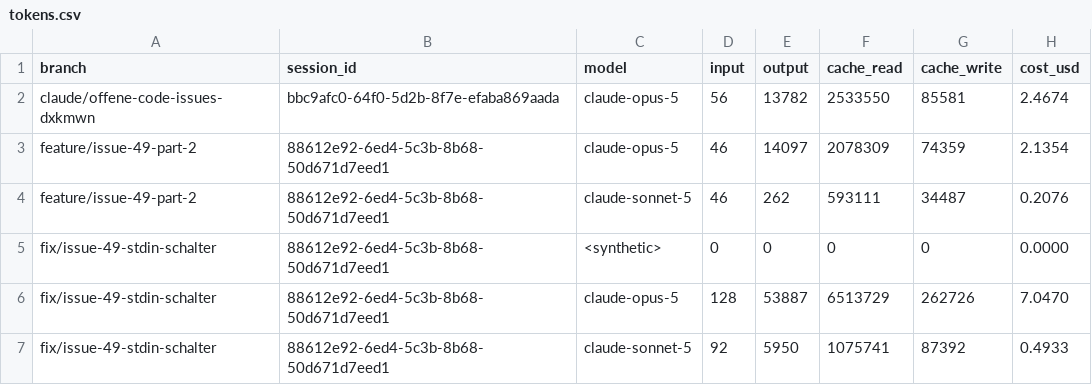
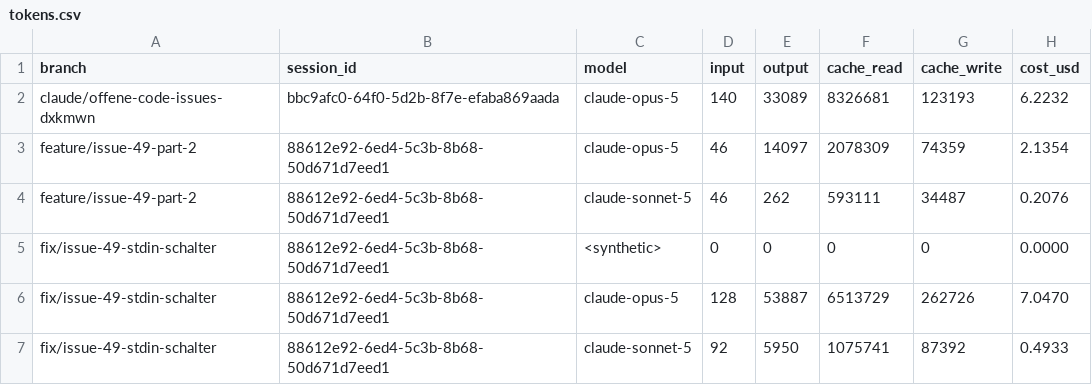
Before and after one commit to pascallink/webkit-ext, a CSV file: stats/tokens.csv, drawn as a sheet.

```diff
--- a/stats/tokens.csv
+++ b/stats/tokens.csv
@@ -1,3 +1,3 @@
 branch,session_id,model,input,output,cache_read,cache_write,cost_usd
-claude/offene-code-issues-dxkmwn,bbc9afc0-64f0-5d2b-8f7e-efaba869aada,claude-opus-5,56,13782,2533550,85581,2.4674
+claude/offene-code-issues-dxkmwn,bbc9afc0-64f0-5d2b-8f7e-efaba869aada,claude-opus-5,140,33089,8326681,123193,6.2232
 feature/issue-49-part-2,88612e92-6ed4-5c3b-8b68-50d671d7eed1,claude-opus-5,46,14097,2078309,74359,2.1354
```
Also changed, not shown: stats/costs.csv.
